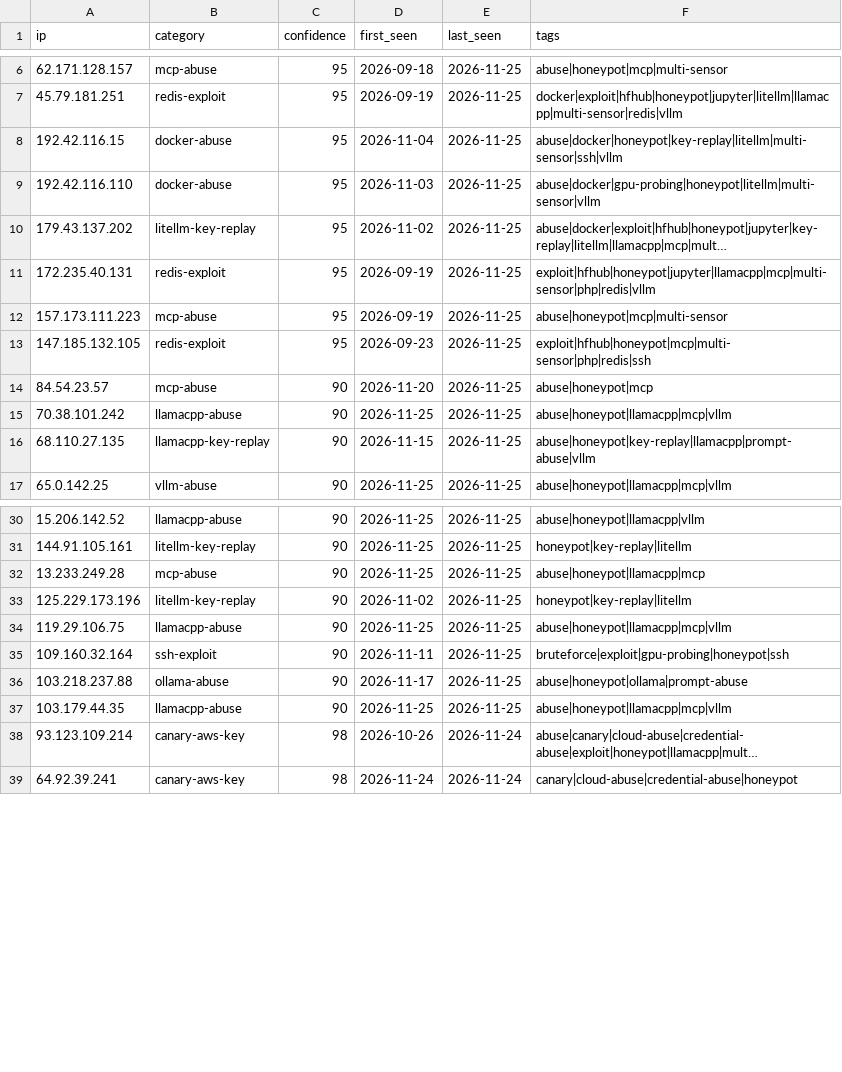
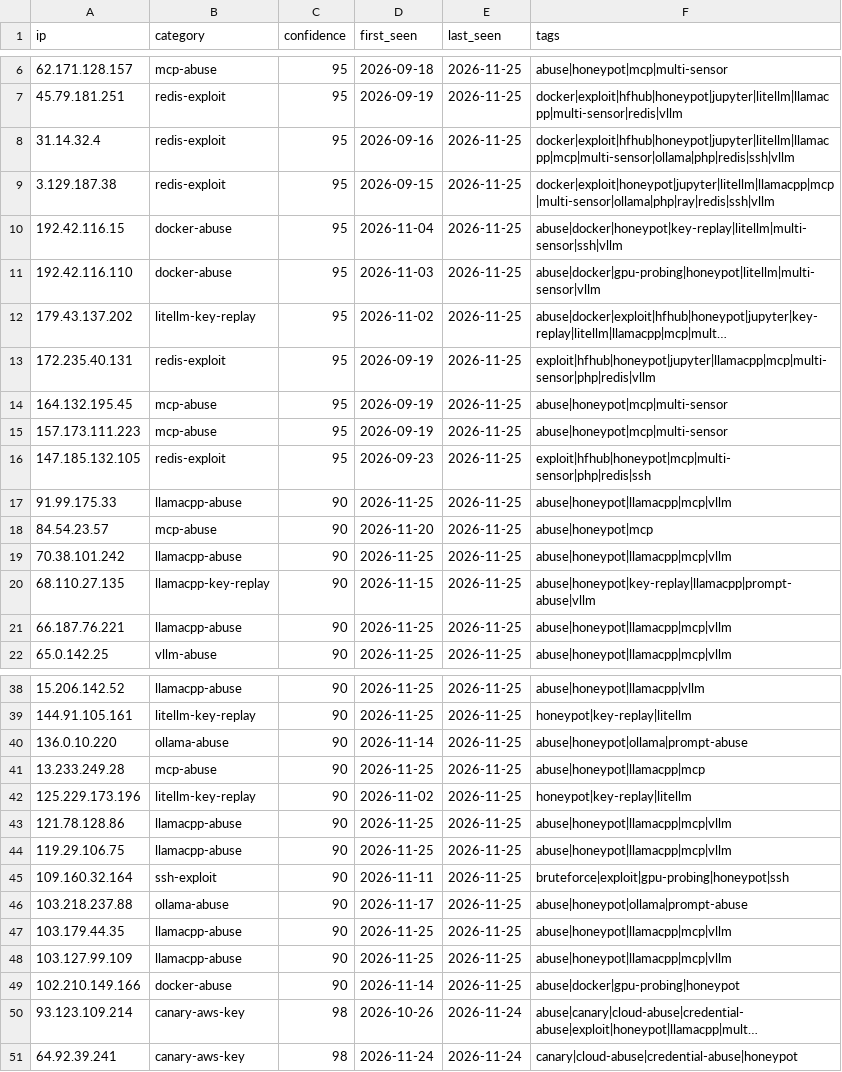
Before and after one commit to Zikmadol/trapline-ioc, a CSV file: feeds/ai-infra.csv, drawn as a sheet; only a part is shown, gaps mark what is left out; long unchanged cells end in …; the diff covers the shown part only; the diff names each change by its address in the sheet, - before the commit and + after, or states it on an @@ line.

```diff
--- a/feeds/ai-infra.csv
+++ b/feeds/ai-infra.csv
+row 8: 31.14.32.4 | redis-exploit | 95 | 2026-09-16 | 2026-11-25 | docker|exploit|hfhub|honeypot|jupyter|litellm|llamacpp|mcp|multi-sensor|ollama|php|redis|ssh|vllm
+row 9: 3.129.187.38 | redis-exploit | 95 | 2026-09-15 | 2026-11-25 | docker|exploit|honeypot|jupyter|litellm|llamacpp|mcp|multi-sensor|ollama|php|ray|redis|ssh|vllm
+row 14: 164.132.195.45 | mcp-abuse | 95 | 2026-09-19 | 2026-11-25 | abuse|honeypot|mcp|multi-sensor
+row 17: 91.99.175.33 | llamacpp-abuse | 90 | 2026-11-25 | 2026-11-25 | abuse|honeypot|llamacpp|mcp|vllm
+row 21: 66.187.76.221 | llamacpp-abuse | 90 | 2026-11-25 | 2026-11-25 | abuse|honeypot|llamacpp|mcp|vllm
+row 40: 136.0.10.220 | ollama-abuse | 90 | 2026-11-14 | 2026-11-25 | abuse|honeypot|ollama|prompt-abuse
+row 43: 121.78.128.86 | llamacpp-abuse | 90 | 2026-11-25 | 2026-11-25 | abuse|honeypot|llamacpp|mcp|vllm
+row 48: 103.127.99.109 | llamacpp-abuse | 90 | 2026-11-25 | 2026-11-25 | abuse|honeypot|llamacpp|mcp|vllm
+row 49: 102.210.149.166 | docker-abuse | 90 | 2026-11-14 | 2026-11-25 | abuse|docker|gpu-probing|honeypot
```
Also changed, not shown: 3 added rows and 6 removed rows elsewhere in this file, daily/2026-11-25.csv, feeds/all-observed.csv, 15 other files.
